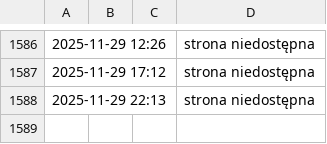
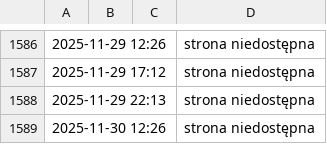
Before and after one commit to ciepielajan/scraping, a CSV file: Sztabka-1-uncja-Zlota-LBMA.csv, drawn as a sheet; only a part is shown, gaps mark what is left out; the diff names each change by its address in the sheet, - before the commit and + after, or states it on an @@ line.

```diff
--- a/Sztabka-1-uncja-Zlota-LBMA.csv
+++ b/Sztabka-1-uncja-Zlota-LBMA.csv
+row 1589: 2025-11-30 12:26 |  |  | strona niedostępna
```
Also changed, not shown: Australijski-Kangur-1-10-uncji-Zlota-2024.csv, Sztabka-1-gram-Zlota-LBMA.csv, 3 other files.
